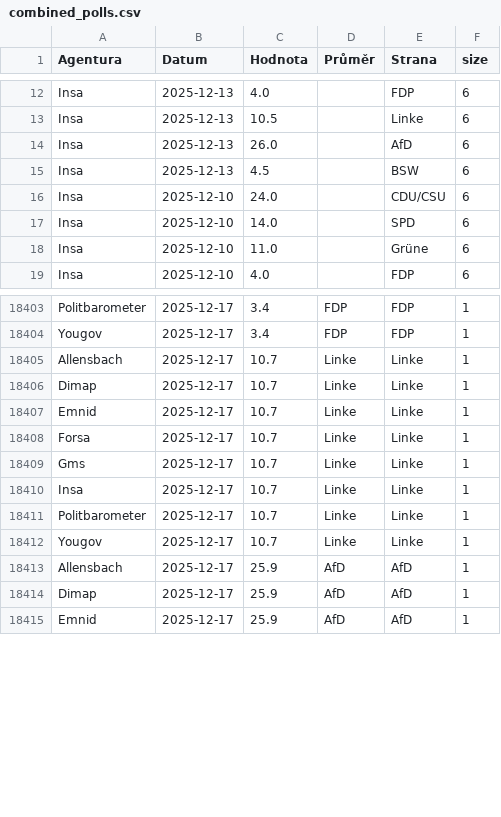
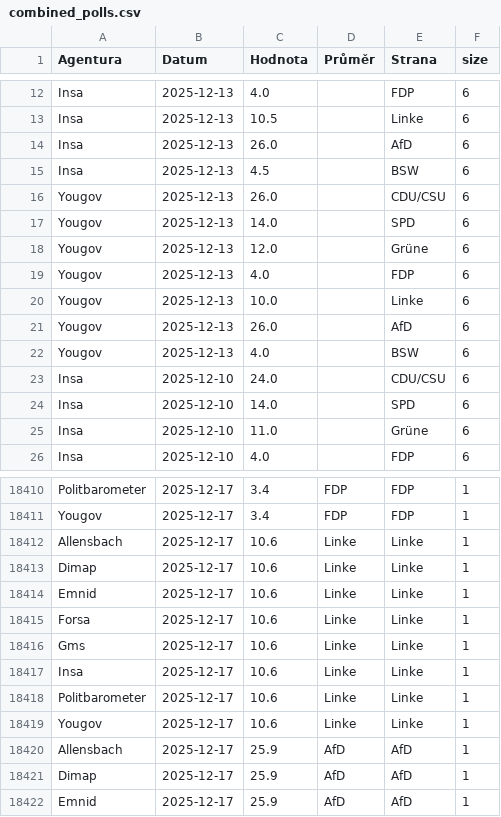
Before and after one commit to michalskop/elections-2025, a CSV file: de2025/combined_polls.csv, drawn as a sheet; only a part is shown, gaps mark what is left out; the diff covers the shown part only.

```diff
--- a/de2025/combined_polls.csv
+++ b/de2025/combined_polls.csv
@@ -15,2 +15,9 @@ Insa,2025-12-13,26.0,,AfD,6
 Insa,2025-12-13,4.5,,BSW,6
+Yougov,2025-12-13,26.0,,CDU/CSU,6
+Yougov,2025-12-13,14.0,,SPD,6
+Yougov,2025-12-13,12.0,,Grüne,6
+Yougov,2025-12-13,4.0,,FDP,6
+Yougov,2025-12-13,10.0,,Linke,6
+Yougov,2025-12-13,26.0,,AfD,6
+Yougov,2025-12-13,4.0,,BSW,6
 Insa,2025-12-10,24.0,,CDU/CSU,6
@@ -18404,10 +18411,10 @@ Politbarometer,2025-12-17,3.4,FDP,FDP,1
 Yougov,2025-12-17,3.4,FDP,FDP,1
-Allensbach,2025-12-17,10.7,Linke,Linke,1
-Dimap,2025-12-17,10.7,Linke,Linke,1
-Emnid,2025-12-17,10.7,Linke,Linke,1
-Forsa,2025-12-17,10.7,Linke,Linke,1
-Gms,2025-12-17,10.7,Linke,Linke,1
-Insa,2025-12-17,10.7,Linke,Linke,1
-Politbarometer,2025-12-17,10.7,Linke,Linke,1
-Yougov,2025-12-17,10.7,Linke,Linke,1
+Allensbach,2025-12-17,10.6,Linke,Linke,1
+Dimap,2025-12-17,10.6,Linke,Linke,1
+Emnid,2025-12-17,10.6,Linke,Linke,1
+Forsa,2025-12-17,10.6,Linke,Linke,1
+Gms,2025-12-17,10.6,Linke,Linke,1
+Insa,2025-12-17,10.6,Linke,Linke,1
+Politbarometer,2025-12-17,10.6,Linke,Linke,1
+Yougov,2025-12-17,10.6,Linke,Linke,1
 Allensbach,2025-12-17,25.9,AfD,AfD,1
```
Also changed, not shown: 8 edited cells elsewhere in this file, de2025/german_polls.csv, de2025/german_polls_weighted.csv.
